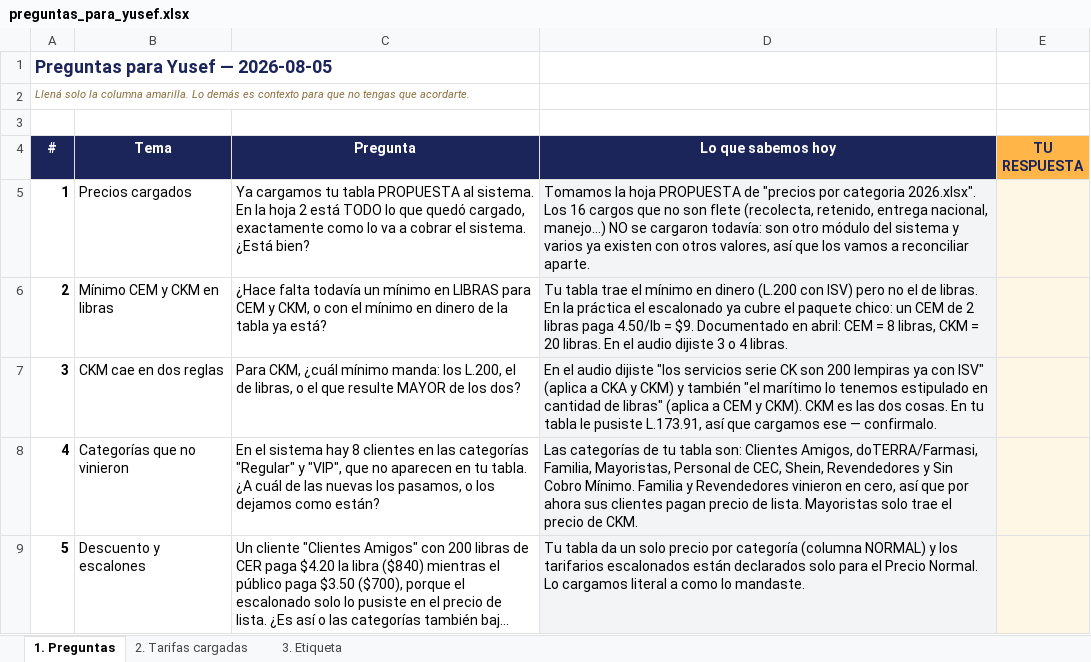
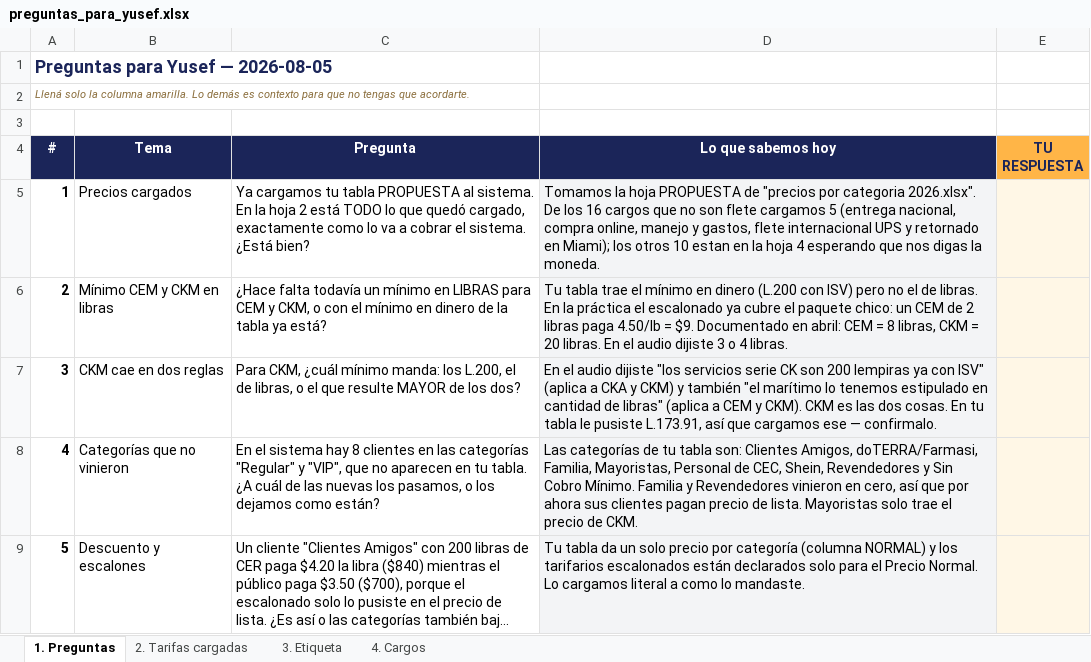
Before and after one commit to JorgePadilla/compras-express-cargo, an Excel workbook: docs/entregables/preguntas_para_yusef.xlsx, sheet 1. Preguntas, drawn as a sheet; only a part is shown; long unchanged cells end in …; values as stored, in another font and other column widths than the file's, no borders; the diff names each change by its address in the sheet, - before the commit and + after, or states it on an @@ line.

```diff
--- a/docs/entregables/preguntas_para_yusef.xlsx (sheet 1. Preguntas)
+++ b/docs/entregables/preguntas_para_yusef.xlsx (sheet 1. Preguntas)
+sheet tab: 4. Cargos
-D5 (Lo que sabemos hoy): …categoria 2026.xlsx". Los 16 cargos que no son flete (recolecta, retenido, entrega nacional, manejo…) NO se cargaron todavía: son otro módulo del sistema y varios ya existen con otros valores, así que los vamos a reconciliar aparte.
+D5 (Lo que sabemos hoy): …categoria 2026.xlsx". De los 16 cargos que no son flete cargamos 5 (entrega nacional, compra online, manejo y gastos, flete internacional UPS y retornado en Miami); los otros 10 estan en la hoja 4 esperando que nos digas la moneda.
```
Also changed, not shown: 8 other files.
